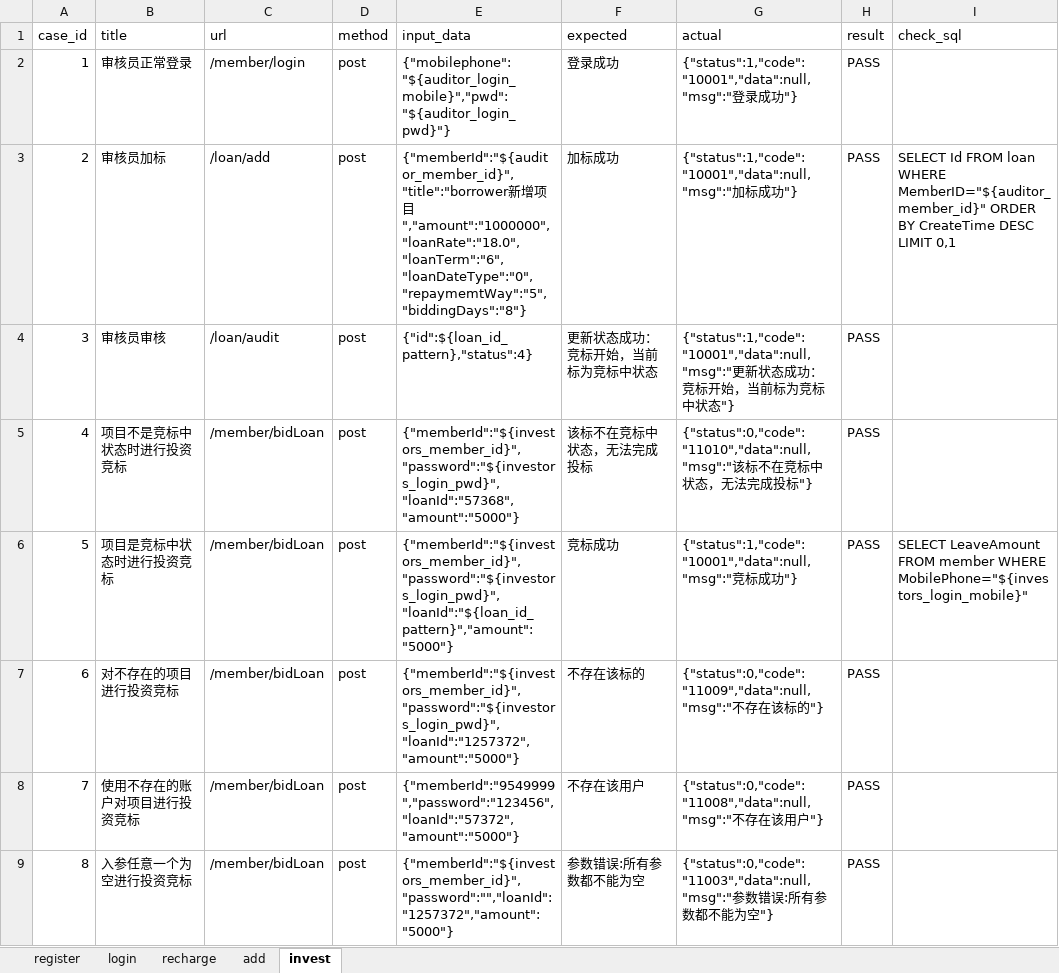
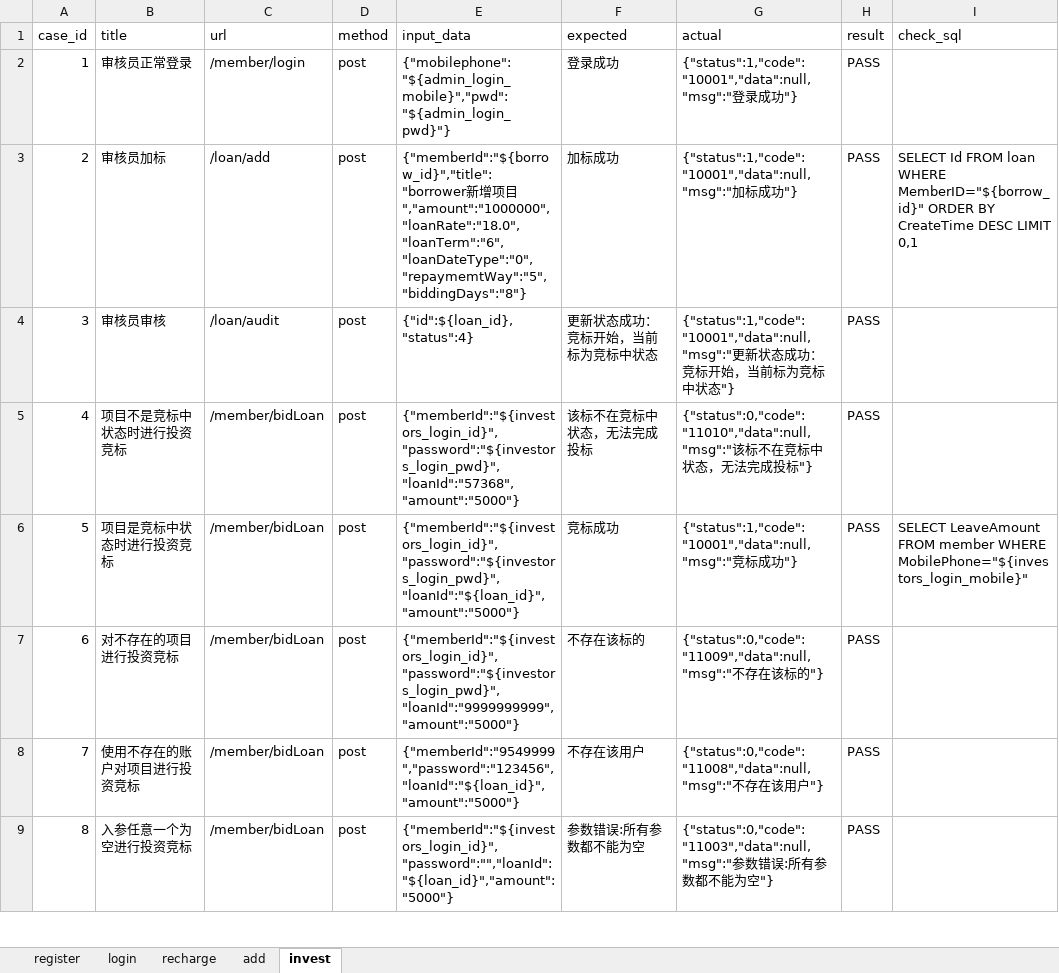
Before and after one commit to sirachen/TestAPI, an Excel workbook: datas/datas.xlsx, sheet invest, drawn as a sheet; only a part is shown; values as stored, in another font and other column widths than the file's, no borders; the diff covers the shown part only; the diff names each change by its address in the sheet, - before the commit and + after, or states it on an @@ line.

```diff
--- a/datas/datas.xlsx (sheet invest)
+++ b/datas/datas.xlsx (sheet invest)
-E2 (input_data): {"mobilephone":"${auditor_login_mobile}","pwd":"${auditor_login_pwd}"}
+E2 (input_data): {"mobilephone":"${admin_login_mobile}","pwd":"${admin_login_pwd}"}
-E3 (input_data): {"memberId":"${auditor_member_id}","title":"borrower新增…
+E3 (input_data): {"memberId":"${borrow_id}","title":"borrower新增…
-I3 (check_sql): …loan WHERE MemberID="${auditor_member_id}" ORDER BY…
+I3 (check_sql): …loan WHERE MemberID="${borrow_id}" ORDER BY…
-E4 (input_data): {"id":${loan_id_pattern},"status":4}
+E4 (input_data): {"id":${loan_id},"status":4}
-E5 (input_data): {"memberId":"${investors_member_id}","password":"${investors_login_pwd}","loanId":"57368","amount":"5000"}
+E5 (input_data): {"memberId":"${investors_login_id}","password":"${investors_login_pwd}","loanId":"57368","amount":"5000"}
-E6 (input_data): {"memberId":"${investors_member_id}","password":"${investors_login_pwd}","loanId":"${loan_id_pattern}","amount":"5000"}
+E6 (input_data): {"memberId":"${investors_login_id}","password":"${investors_login_pwd}","loanId":"${loan_id}","amount":"5000"}
-E7 (input_data): {"memberId":"${investors_member_id}","password":"${investors_login_pwd}","loanId":"1257372","amount":"5000"}
+E7 (input_data): {"memberId":"${investors_login_id}","password":"${investors_login_pwd}","loanId":"9999999999","amount":"5000"}
-E8 (input_data): {"memberId":"9549999","password":"123456","loanId":"57372","amount":"5000"}
+E8 (input_data): {"memberId":"9549999","password":"123456","loanId":"${loan_id}","amount":"5000"}
-E9 (input_data): {"memberId":"${investors_member_id}","password":"","loanId":"1257372","amount":"5000"}
+E9 (input_data): {"memberId":"${investors_login_id}","password":"","loanId":"${loan_id}","amount":"5000"}
```
Also changed, not shown: 2 added rows, 8 edited cells and row numbers in column A elsewhere in this sheet, sheet register, sheet recharge, sheet login, 19 other files.
